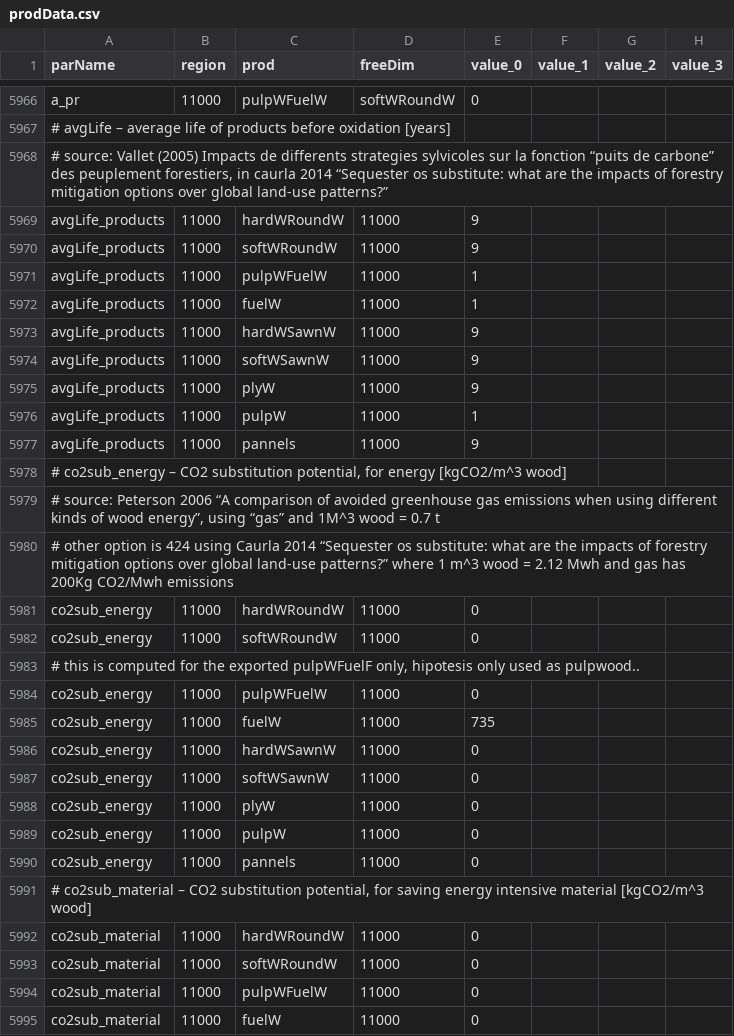
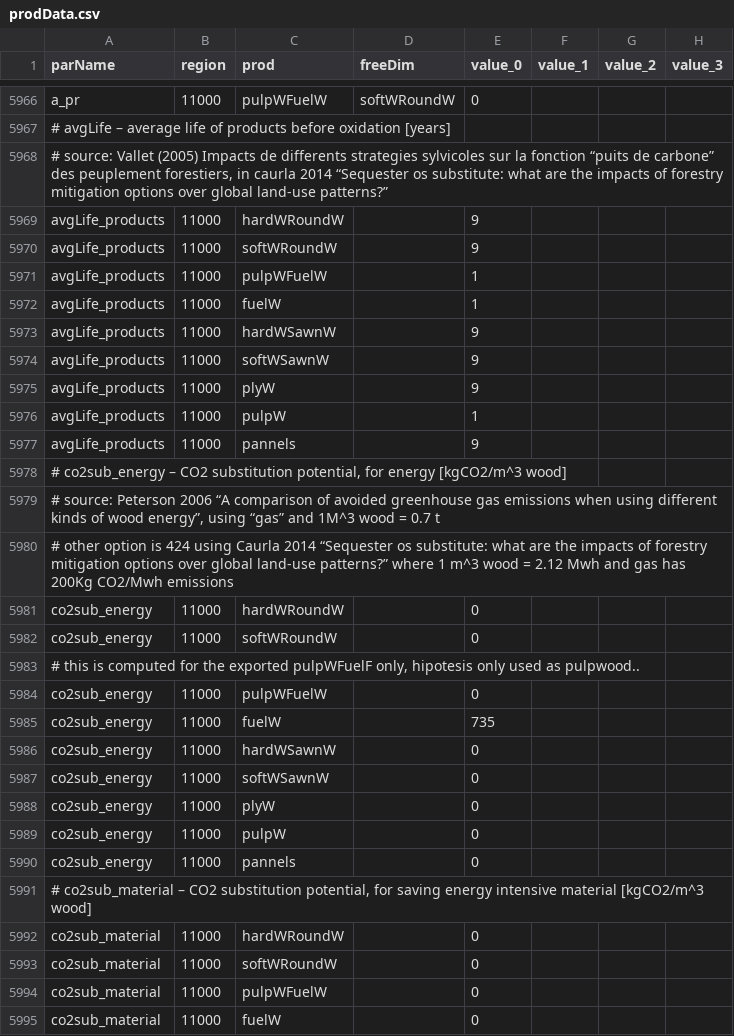
Before and after one commit to LEFNancy/ffsm_pp, a CSV file: data/cachedInput/prodData.csv, drawn as a sheet; only a part is shown, gaps mark what is left out; the diff covers the shown part only; the diff names each change by its address in the sheet, - before the commit and + after, or states it on an @@ line.

Commit message:
Finished carbon balance module and excel file to quick get the results. Still to be checkked the unit of measure to be sure.

```diff
--- a/data/cachedInput/prodData.csv
+++ b/data/cachedInput/prodData.csv
-D5969:D5977 (freeDim): 11000
+D5969:D5977 (freeDim): (empty)
-D5981:D5982 (freeDim): 11000
+D5981:D5982 (freeDim): (empty)
-D5984:D5990 (freeDim): 11000
+D5984:D5990 (freeDim): (empty)
-D5992:D5995 (freeDim): 11000
+D5992:D5995 (freeDim): (empty)
```
Also changed, not shown: 14 edited cells elsewhere in this file, 8 other files.
